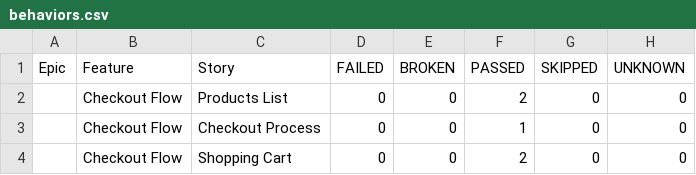
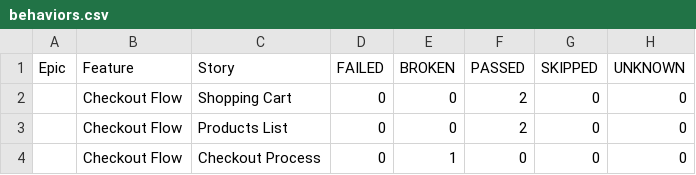
Before and after one commit to Hagar-testing/E-commerce, a CSV file: 92/data/behaviors.csv, drawn as a sheet.

```diff
--- a/92/data/behaviors.csv
+++ b/92/data/behaviors.csv
@@ -1,4 +1,4 @@
 "Epic","Feature","Story","FAILED","BROKEN","PASSED","SKIPPED","UNKNOWN"
+"","Checkout Flow","Shopping Cart","0","0","2","0","0"
 "","Checkout Flow","Products List","0","0","2","0","0"
-"","Checkout Flow","Checkout Process","0","0","1","0","0"
-"","Checkout Flow","Shopping Cart","0","0","2","0","0"
+"","Checkout Flow","Checkout Process","0","1","0","0","0"
```
Also changed, not shown: 92/data/suites.csv, 37 other files.
